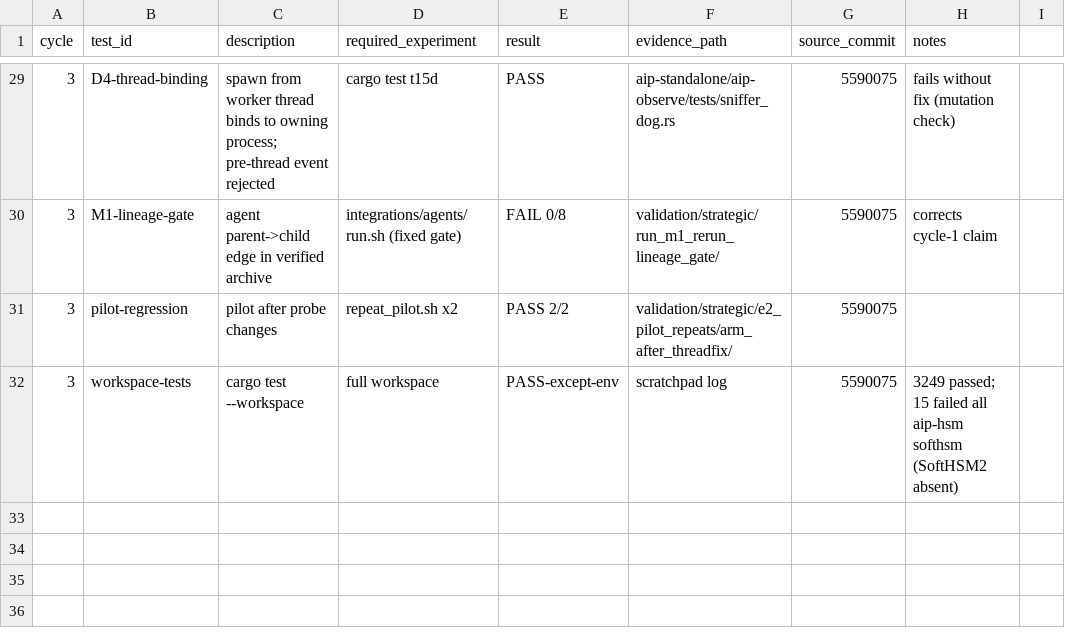
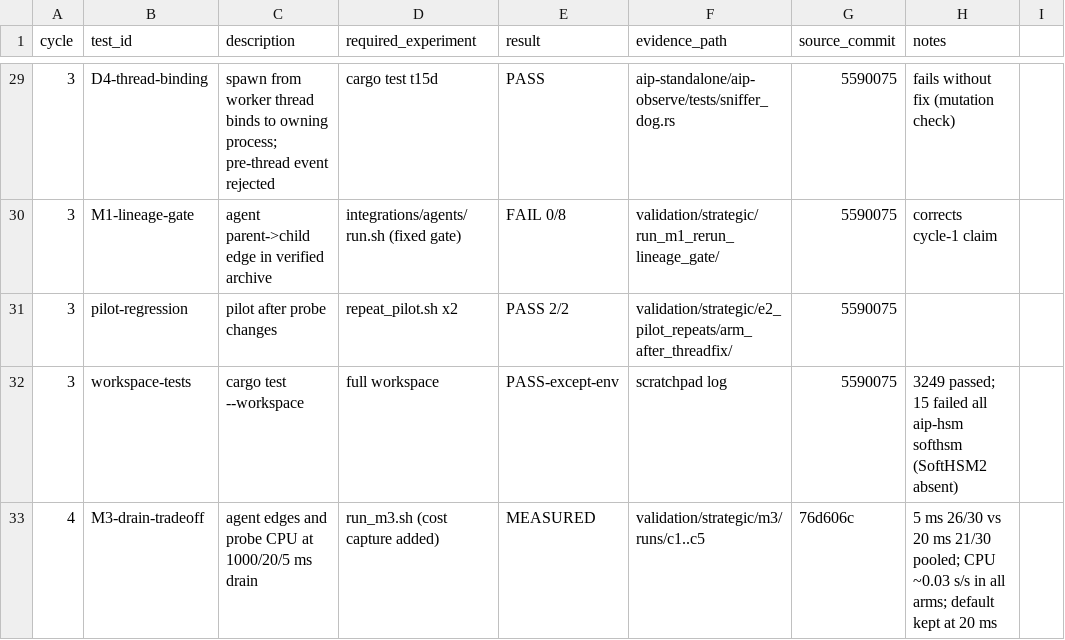
Before and after one commit to richardrich999888-rgb/AIP-agent-identity-protocol-, a CSV file: validation/strategic/TEST_MATRIX.csv, drawn as a sheet; only a part is shown, gaps mark what is left out.

```diff
--- a/validation/strategic/TEST_MATRIX.csv
+++ b/validation/strategic/TEST_MATRIX.csv
@@ -32 +32,2 @@ cycle,test_id,description,required_experiment,result,evidence_path,source_commit
 3,workspace-tests,cargo test --workspace,full workspace,PASS-except-env,scratchpad log,5590075,3249 passed; 15 failed all aip-hsm softhsm (SoftHSM2 absent)
+4,M3-drain-tradeoff,agent edges and probe CPU at 1000/20/5 ms drain,run_m3.sh (cost capture added),MEASURED,validation/strategic/m3/runs/c1..c5,76d606c,5 ms 26/30 vs 20 ms 21/30 pooled; CPU ~0.03 s/s in all arms; default kept at 20 ms
```
Also changed, not shown: validation/strategic/BENCHMARK_RESULTS.csv, 58 other files.
